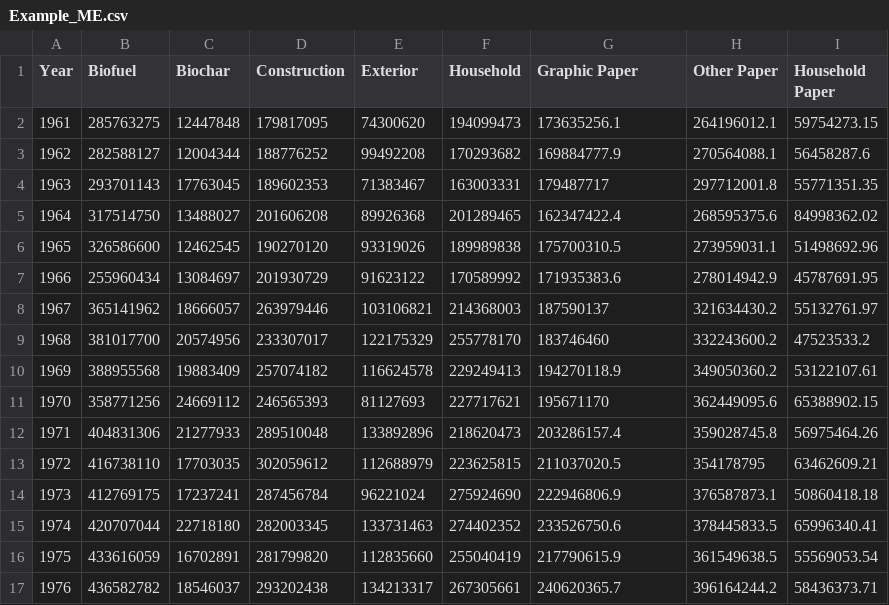
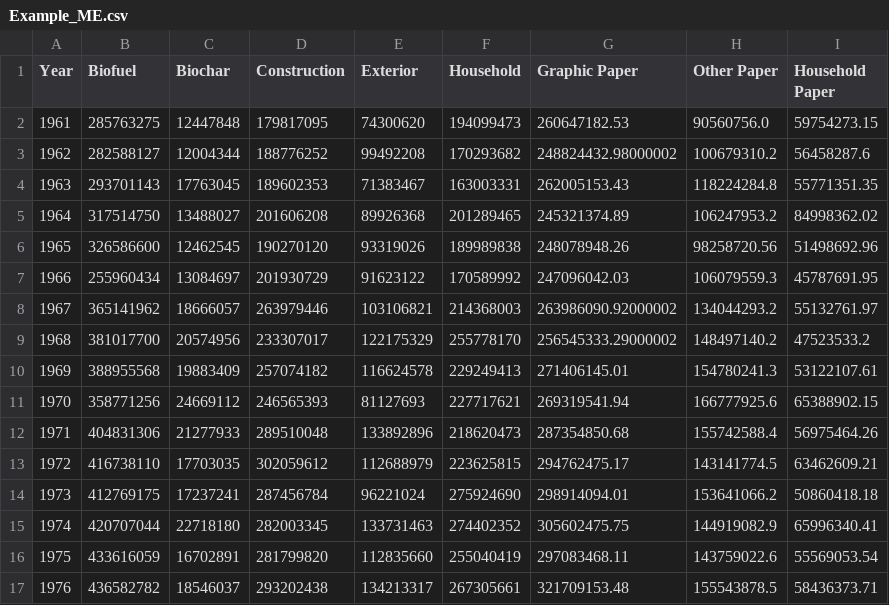
Before and after one commit to xinyuanwylb19/WPsCT, a CSV file: runtime/Example_ME.csv, drawn as a sheet; only a part is shown; the diff covers the shown part only.

```diff
--- a/runtime/Example_ME.csv
+++ b/runtime/Example_ME.csv
@@ -1,17 +1,17 @@
 Year,Biofuel,Biochar,Construction,Exterior,Household,Graphic Paper,Other Paper,Household Paper
-1961,285763275,12447848,179817095,74300620,194099473,173635256.1,264196012.1,59754273.15
-1962,282588127,12004344,188776252,99492208,170293682,169884777.9,270564088.1,56458287.6
-1963,293701143,17763045,189602353,71383467,163003331,179487717,297712001.8,55771351.35
-1964,317514750,13488027,201606208,89926368,201289465,162347422.4,268595375.6,84998362.02
-1965,326586600,12462545,190270120,93319026,189989838,175700310.5,273959031.1,51498692.96
-1966,255960434,13084697,201930729,91623122,170589992,171935383.6,278014942.9,45787691.95
-1967,365141962,18666057,263979446,103106821,214368003,187590137,321634430.2,55132761.97
-1968,381017700,20574956,233307017,122175329,255778170,183746460,332243600.2,47523533.2
-1969,388955568,19883409,257074182,116624578,229249413,194270118.9,349050360.2,53122107.61
-1970,358771256,24669112,246565393,81127693,227717621,195671170,362449095.6,65388902.15
-1971,404831306,21277933,289510048,133892896,218620473,203286157.4,359028745.8,56975464.26
-1972,416738110,17703035,302059612,112688979,223625815,211037020.5,354178795,63462609.21
-1973,412769175,17237241,287456784,96221024,275924690,222946806.9,376587873.1,50860418.18
-1974,420707044,22718180,282003345,133731463,274402352,233526750.6,378445833.5,65996340.41
-1975,433616059,16702891,281799820,112835660,255040419,217790615.9,361549638.5,55569053.54
-1976,436582782,18546037,293202438,134213317,267305661,240620365.7,396164244.2,58436373.71
+1961,285763275,12447848,179817095,74300620,194099473,260647182.53,90560756.0,59754273.15
+1962,282588127,12004344,188776252,99492208,170293682,248824432.98000002,100679310.2,56458287.6
+1963,293701143,17763045,189602353,71383467,163003331,262005153.43,118224284.8,55771351.35
+1964,317514750,13488027,201606208,89926368,201289465,245321374.89,106247953.2,84998362.02
+1965,326586600,12462545,190270120,93319026,189989838,248078948.26,98258720.56,51498692.96
+1966,255960434,13084697,201930729,91623122,170589992,247096042.03,106079559.3,45787691.95
+1967,365141962,18666057,263979446,103106821,214368003,263986090.92000002,134044293.2,55132761.97
+1968,381017700,20574956,233307017,122175329,255778170,256545333.29000002,148497140.2,47523533.2
+1969,388955568,19883409,257074182,116624578,229249413,271406145.01,154780241.3,53122107.61
+1970,358771256,24669112,246565393,81127693,227717621,269319541.94,166777925.6,65388902.15
+1971,404831306,21277933,289510048,133892896,218620473,287354850.68,155742588.4,56975464.26
+1972,416738110,17703035,302059612,112688979,223625815,294762475.17,143141774.5,63462609.21
+1973,412769175,17237241,287456784,96221024,275924690,298914094.01,153641066.2,50860418.18
+1974,420707044,22718180,282003345,133731463,274402352,305602475.75,144919082.9,65996340.41
+1975,433616059,16702891,281799820,112835660,255040419,297083468.11,143759022.6,55569053.54
+1976,436582782,18546037,293202438,134213317,267305661,321709153.48,155543878.5,58436373.71
```
Also changed, not shown: 89 edited cells elsewhere in this file, runtime/WPs_Tracker_paras.csv, 4 other files.
